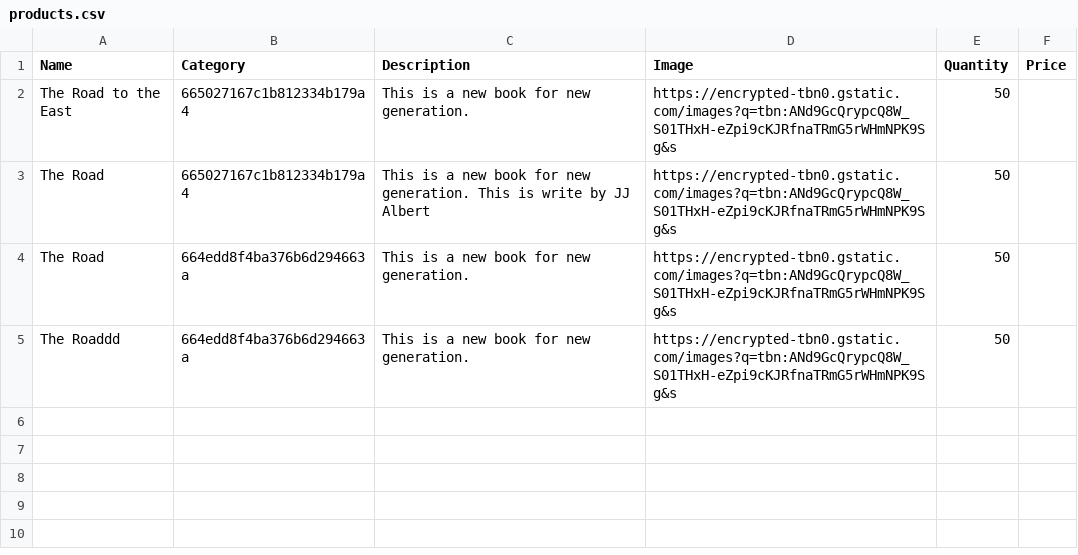
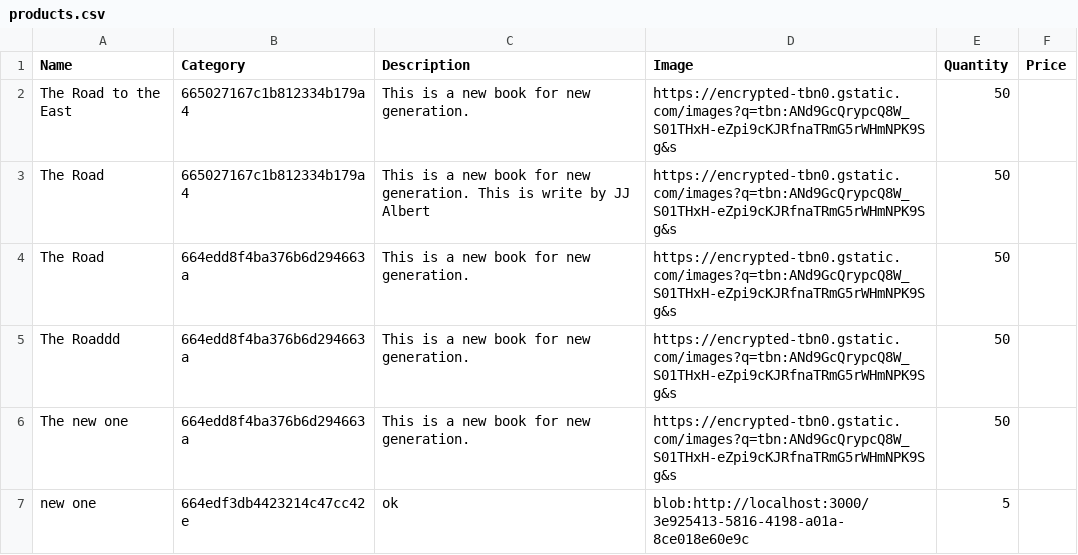
Before and after one commit to SyedAhmad23/InventSync, a CSV file: products.csv, drawn as a sheet; the diff names each change by its address in the sheet, - before the commit and + after, or states it on an @@ line.

Commit message:
feat:fix products page

```diff
--- a/products.csv
+++ b/products.csv
+row 6: The new one | 664edd8f4ba376b6d294663a | This is a new book for new generation. | https://encrypted-tbn0.gstatic.com/images?q=tbn:ANd9GcQrypcQ8W_S01THxH-eZpi9cKJRfnaTRmG5rWHmNPK9Sg&s | 50
+row 7: new one | 664edf3db4423214c47cc42e | ok | blob:http://localhost:3000/3e925413-5816-4198-a01a-8ce018e60e9c | 5
```
Also changed, not shown: 14 other files.
